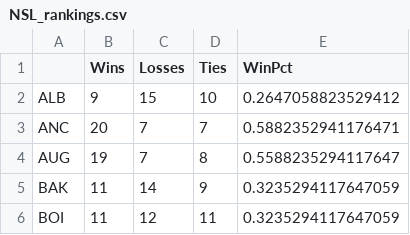
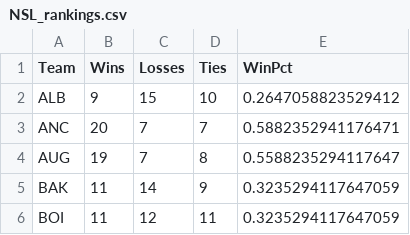
Before and after one commit to disbh/Wharton-HS-Competition-Soccer-Playoff-Predictions, a CSV file: data/NSL_rankings.csv, drawn as a sheet; only a part is shown.

```diff
--- a/data/NSL_rankings.csv
+++ b/data/NSL_rankings.csv
@@ -1,2 +1,2 @@
-,Wins,Losses,Ties,WinPct
+Team,Wins,Losses,Ties,WinPct
 ALB,9,15,10,0.2647058823529412
```
Also changed, not shown: 7 other files.
